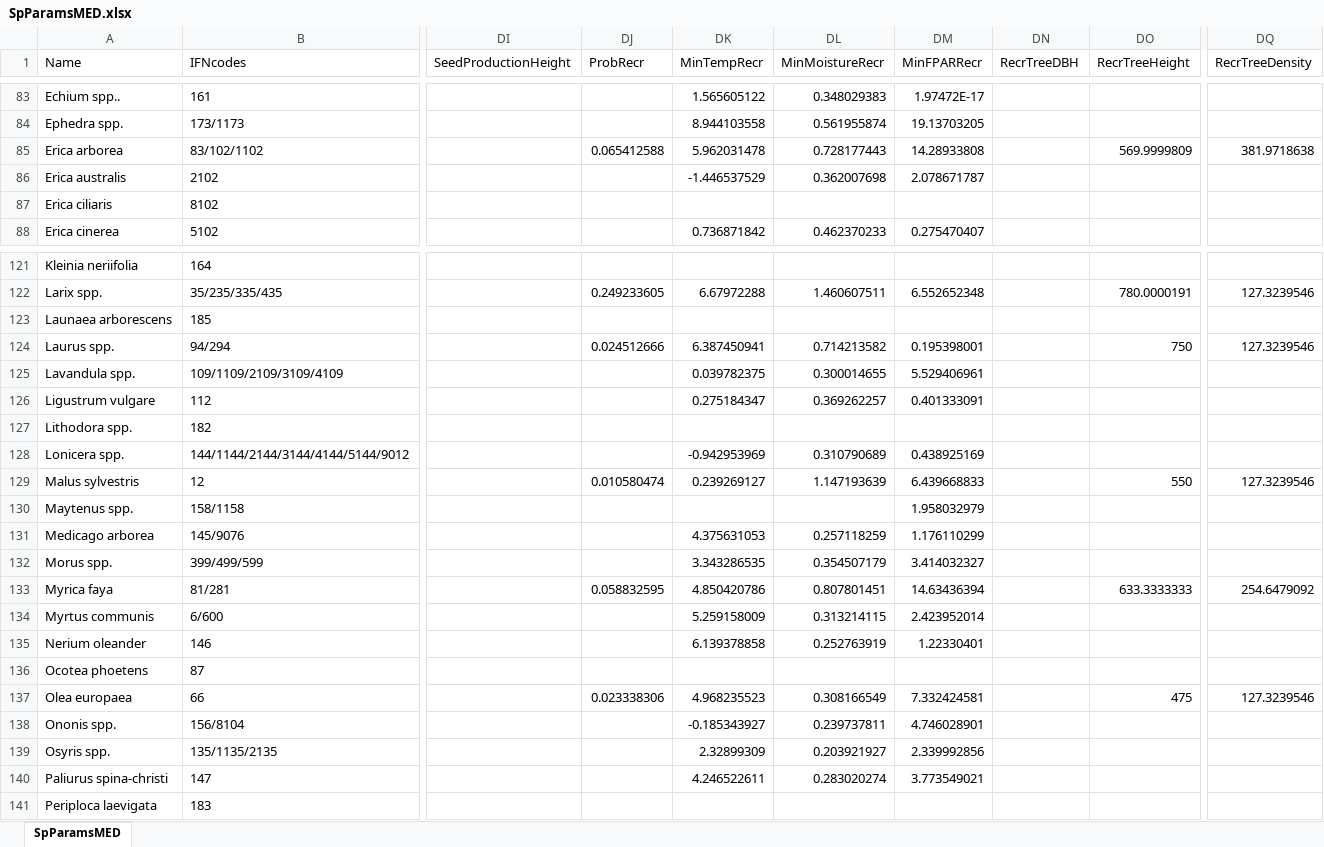
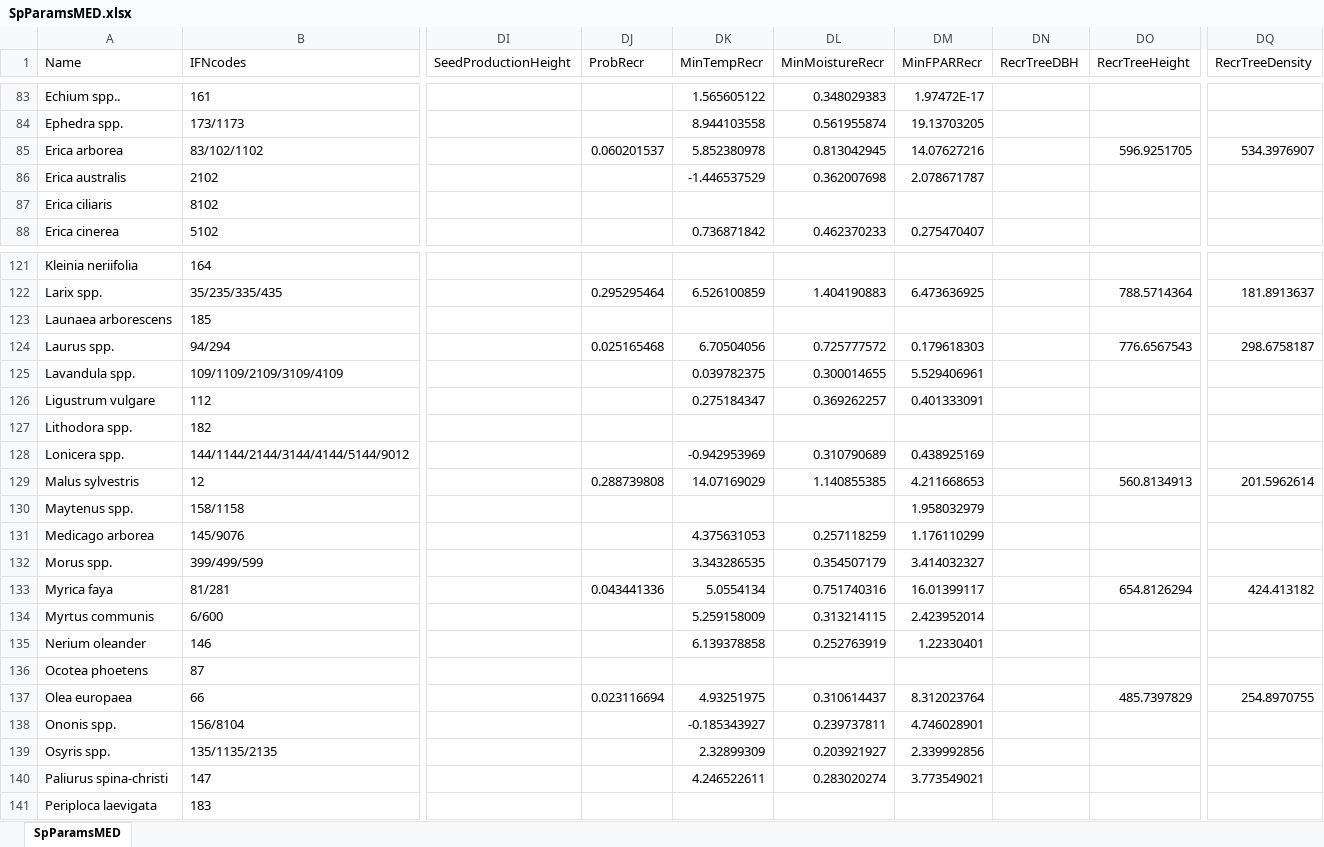
Before and after one commit to emf-creaf/medfate, an Excel workbook: data-raw/SpParamsMED.xlsx, sheet SpParamsMED, drawn as a sheet; only a part is shown, gaps mark what is left out; values as stored, in another font and other column widths than the file's, no borders; table styles not drawn; the diff covers the shown part only; the diff names each change by its address in the sheet, - before the commit and + after, or states it on an @@ line.

Commit message:
new recr params

```diff
--- a/data-raw/SpParamsMED.xlsx (sheet SpParamsMED)
+++ b/data-raw/SpParamsMED.xlsx (sheet SpParamsMED)
-DJ85 (ProbRecr): 0.065412588
+DJ85 (ProbRecr): 0.060201537
-DK85 (MinTempRecr): 5.962031478
+DK85 (MinTempRecr): 5.852380978
-DL85 (MinMoistureRecr): 0.728177443
+DL85 (MinMoistureRecr): 0.813042945
-DM85 (MinFPARRecr): 14.28933808
+DM85 (MinFPARRecr): 14.07627216
-DO85 (RecrTreeHeight): 569.9999809
+DO85 (RecrTreeHeight): 596.9251705
-DQ85 (RecrTreeDensity): 381.9718638
+DQ85 (RecrTreeDensity): 534.3976907
-DJ122 (ProbRecr): 0.249233605
+DJ122 (ProbRecr): 0.295295464
-DK122 (MinTempRecr): 6.67972288
+DK122 (MinTempRecr): 6.526100859
-DL122 (MinMoistureRecr): 1.460607511
+DL122 (MinMoistureRecr): 1.404190883
-DM122 (MinFPARRecr): 6.552652348
+DM122 (MinFPARRecr): 6.473636925
-DO122 (RecrTreeHeight): 780.0000191
+DO122 (RecrTreeHeight): 788.5714364
-DQ122 (RecrTreeDensity): 127.3239546
+DQ122 (RecrTreeDensity): 181.8913637
-DJ124 (ProbRecr): 0.024512666
+DJ124 (ProbRecr): 0.025165468
-DK124 (MinTempRecr): 6.387450941
+DK124 (MinTempRecr): 6.70504056
-DL124 (MinMoistureRecr): 0.714213582
+DL124 (MinMoistureRecr): 0.725777572
-DM124 (MinFPARRecr): 0.195398001
+DM124 (MinFPARRecr): 0.179618303
-DO124 (RecrTreeHeight): 750
+DO124 (RecrTreeHeight): 776.6567543
-DQ124 (RecrTreeDensity): 127.3239546
+DQ124 (RecrTreeDensity): 298.6758187
-DJ129 (ProbRecr): 0.010580474
+DJ129 (ProbRecr): 0.288739808
-DK129 (MinTempRecr): 0.239269127
+DK129 (MinTempRecr): 14.07169029
-DL129 (MinMoistureRecr): 1.147193639
+DL129 (MinMoistureRecr): 1.140855385
-DM129 (MinFPARRecr): 6.439668833
+DM129 (MinFPARRecr): 4.211668653
-DO129 (RecrTreeHeight): 550
+DO129 (RecrTreeHeight): 560.8134913
-DQ129 (RecrTreeDensity): 127.3239546
+DQ129 (RecrTreeDensity): 201.5962614
-DJ133 (ProbRecr): 0.058832595
+DJ133 (ProbRecr): 0.043441336
-DK133 (MinTempRecr): 4.850420786
+DK133 (MinTempRecr): 5.0554134
-DL133 (MinMoistureRecr): 0.807801451
+DL133 (MinMoistureRecr): 0.751740316
-DM133 (MinFPARRecr): 14.63436394
+DM133 (MinFPARRecr): 16.01399117
-DO133 (RecrTreeHeight): 633.3333333
+DO133 (RecrTreeHeight): 654.8126294
-DQ133 (RecrTreeDensity): 254.6479092
+DQ133 (RecrTreeDensity): 424.413182
-DJ137 (ProbRecr): 0.023338306
+DJ137 (ProbRecr): 0.023116694
-DK137 (MinTempRecr): 4.968235523
+DK137 (MinTempRecr): 4.93251975
-DL137 (MinMoistureRecr): 0.308166549
+DL137 (MinMoistureRecr): 0.310614437
-DM137 (MinFPARRecr): 7.332424581
+DM137 (MinFPARRecr): 8.312023764
-DO137 (RecrTreeHeight): 475
+DO137 (RecrTreeHeight): 485.7397829
-DQ137 (RecrTreeDensity): 127.3239546
+DQ137 (RecrTreeDensity): 254.8970755
```
Also changed, not shown: 336 edited cells elsewhere in this sheet, 2 other files.
